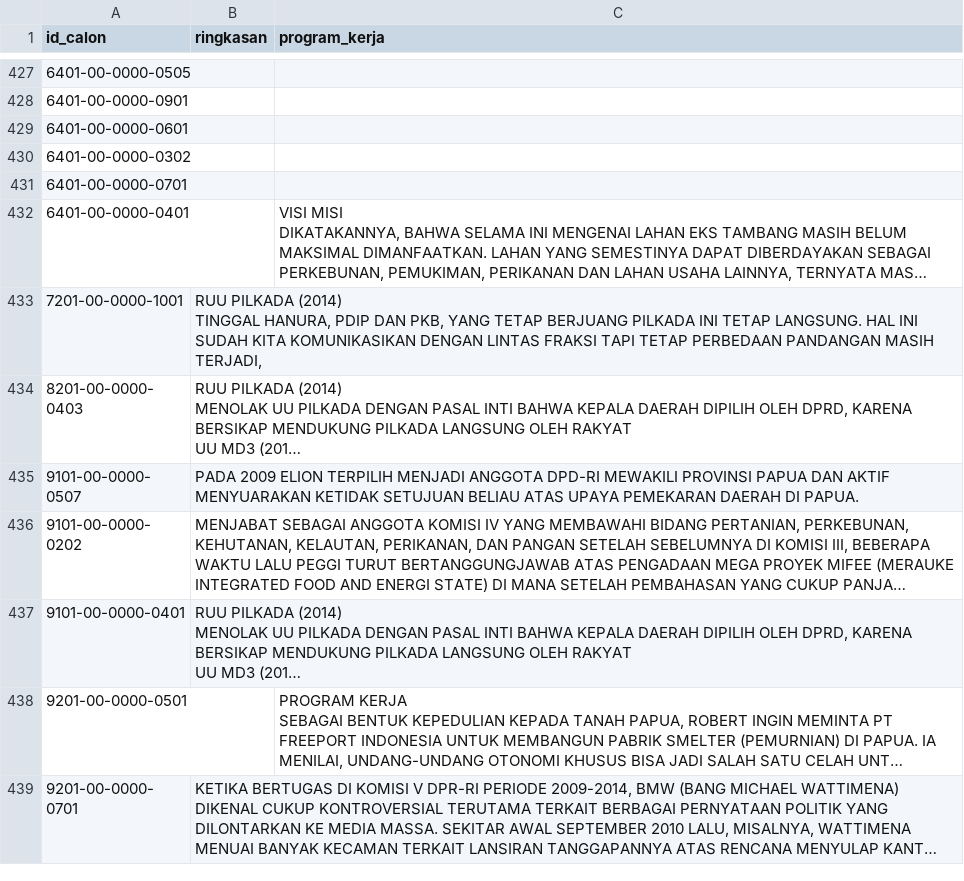
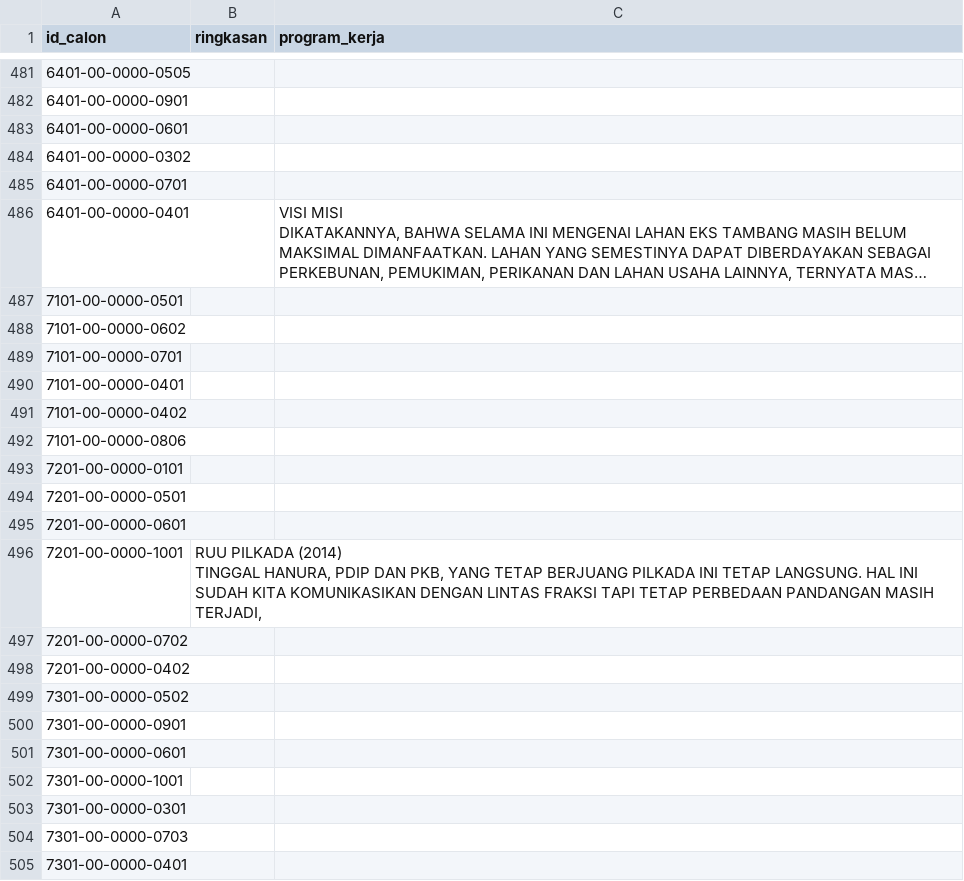
Before and after one commit to pemiluAPI/pemilu-data, a CSV file: dpr/sikap-dpr.csv, drawn as a sheet; only a part is shown, gaps mark what is left out; the shorter side is filled out with more unchanged rows; long unchanged cells end in …; the diff covers the shown part only; the diff names each change by its address in the sheet, - before the commit and + after, or states it on an @@ line.

Commit message:
updated csv file for sikap-dpr

```diff
--- a/dpr/sikap-dpr.csv
+++ b/dpr/sikap-dpr.csv
+row 487: 7101-00-0000-0501
+row 488: 7101-00-0000-0602
+row 489: 7101-00-0000-0701
+row 490: 7101-00-0000-0401
+row 491: 7101-00-0000-0402
+row 492: 7101-00-0000-0806
+row 493: 7201-00-0000-0101
+row 494: 7201-00-0000-0501
+row 495: 7201-00-0000-0601
+row 497: 7201-00-0000-0702
+row 498: 7201-00-0000-0402
+row 499: 7301-00-0000-0502
+row 500: 7301-00-0000-0901
+row 501: 7301-00-0000-0601
+row 502: 7301-00-0000-1001
+row 503: 7301-00-0000-0301
+row 504: 7301-00-0000-0703
+row 505: 7301-00-0000-0401
```
Also changed, not shown: 101 added rows elsewhere in this file.
